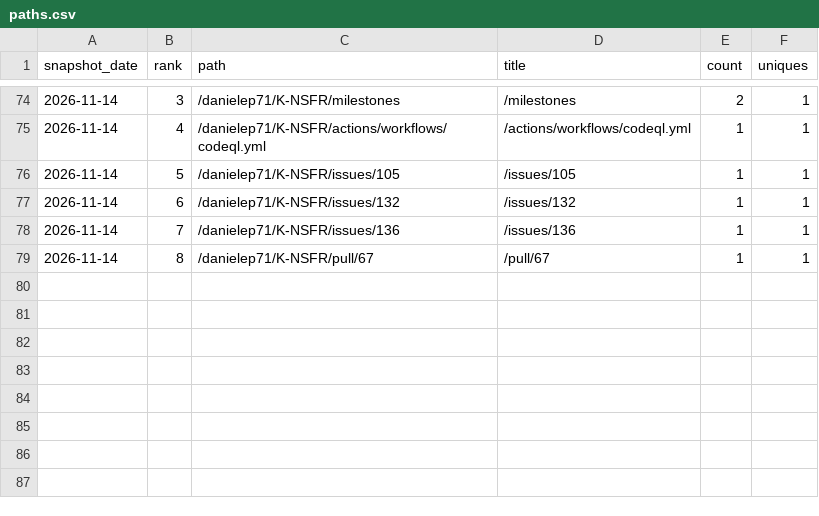
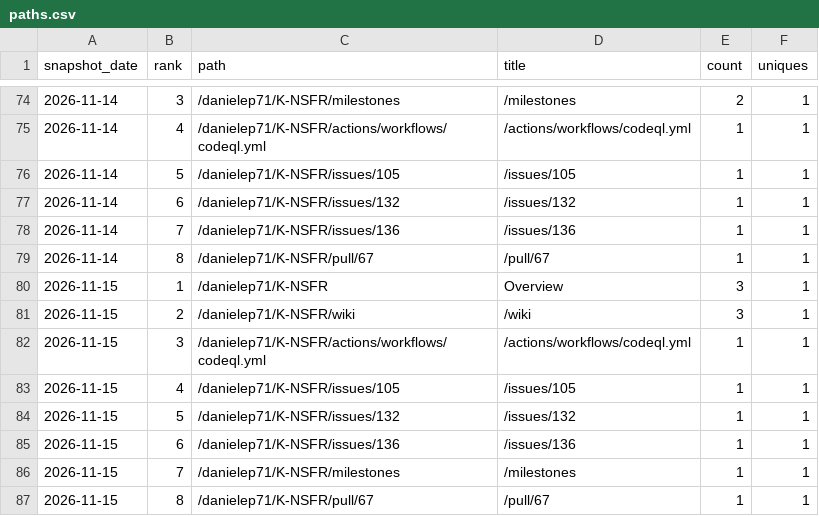
Before and after one commit to danielep71/K-NSFR, a CSV file: data/paths.csv, drawn as a sheet; only a part is shown, gaps mark what is left out; the diff names each change by its address in the sheet, - before the commit and + after, or states it on an @@ line.

```diff
--- a/data/paths.csv
+++ b/data/paths.csv
+row 80: 2026-11-15 | 1 | /danielep71/K-NSFR | Overview | 3 | 1
+row 81: 2026-11-15 | 2 | /danielep71/K-NSFR/wiki | /wiki | 3 | 1
+row 82: 2026-11-15 | 3 | /danielep71/K-NSFR/actions/workflows/codeql.yml | /actions/workflows/codeql.yml | 1 | 1
+row 83: 2026-11-15 | 4 | /danielep71/K-NSFR/issues/105 | /issues/105 | 1 | 1
+row 84: 2026-11-15 | 5 | /danielep71/K-NSFR/issues/132 | /issues/132 | 1 | 1
+row 85: 2026-11-15 | 6 | /danielep71/K-NSFR/issues/136 | /issues/136 | 1 | 1
+row 86: 2026-11-15 | 7 | /danielep71/K-NSFR/milestones | /milestones | 1 | 1
+row 87: 2026-11-15 | 8 | /danielep71/K-NSFR/pull/67 | /pull/67 | 1 | 1
```
Also changed, not shown: data/daily.csv, data/referrers.csv, 1 other file.
